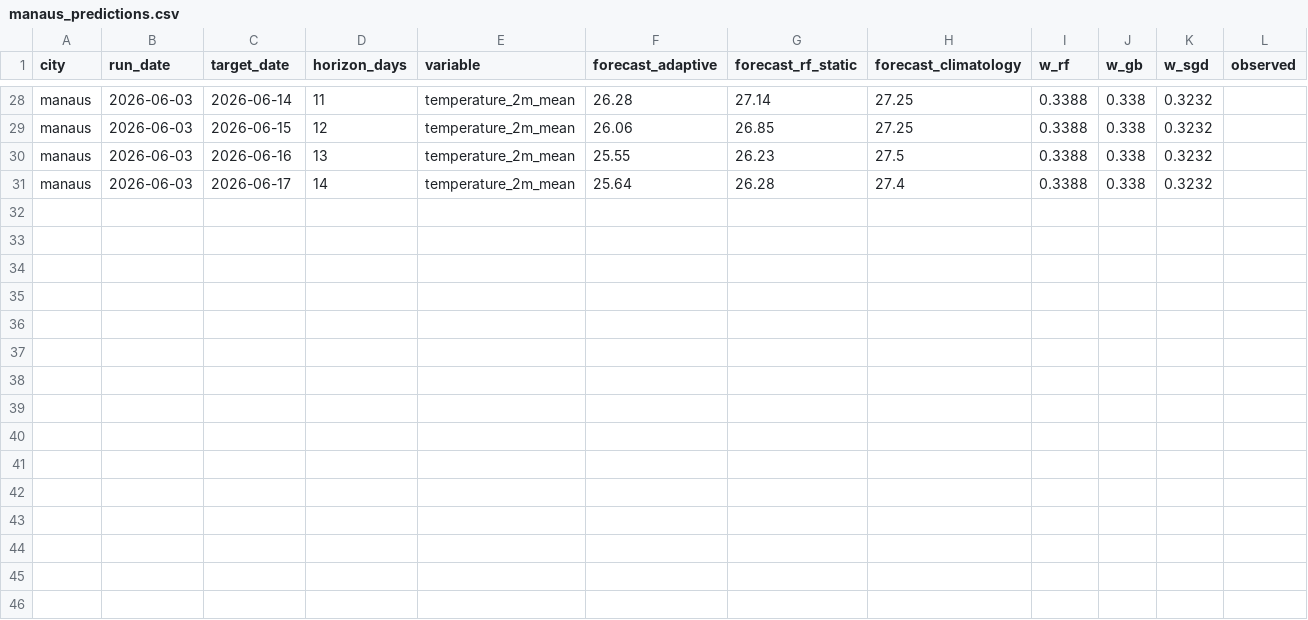
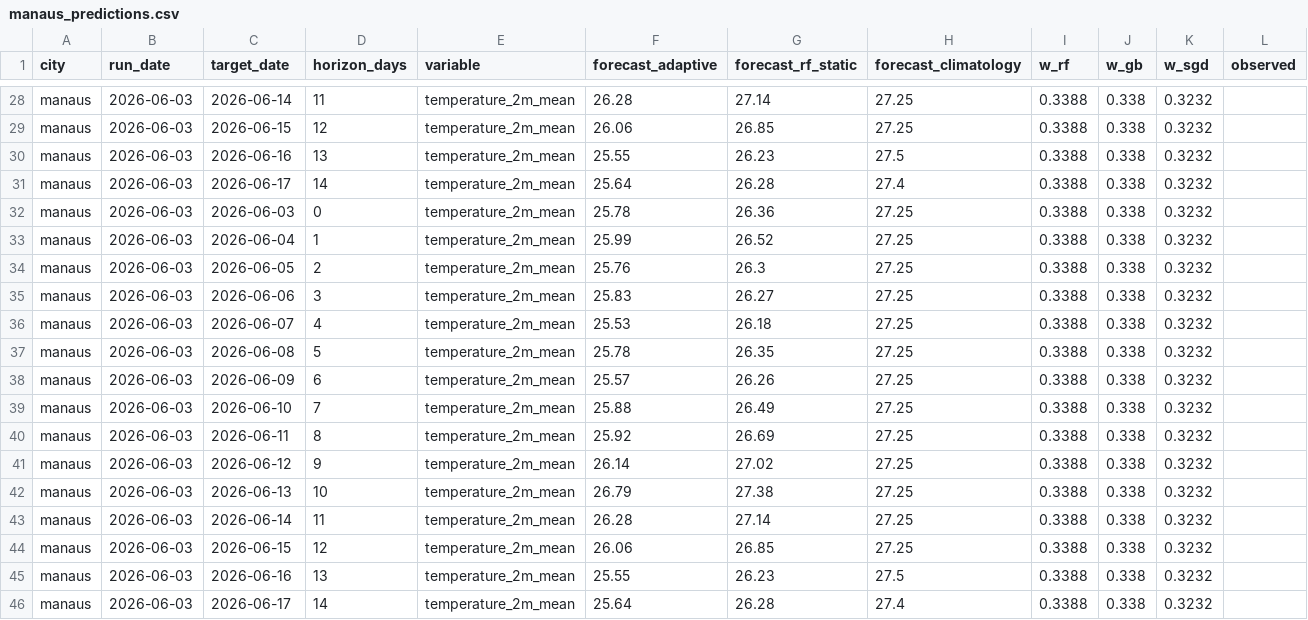
Before and after one commit to srxkatsumi/climate-adaptive-ml, a CSV file: data/predictions/manaus_predictions.csv, drawn as a sheet; only a part is shown, gaps mark what is left out.

```diff
--- a/data/predictions/manaus_predictions.csv
+++ b/data/predictions/manaus_predictions.csv
@@ -31 +31,16 @@ manaus,2026-06-03,2026-06-16,13,temperature_2m_mean,25.55,26.23,27.5,0.3388,0.33
 manaus,2026-06-03,2026-06-17,14,temperature_2m_mean,25.64,26.28,27.4,0.3388,0.338,0.3232,
+manaus,2026-06-03,2026-06-03,0,temperature_2m_mean,25.78,26.36,27.25,0.3388,0.338,0.3232,
+manaus,2026-06-03,2026-06-04,1,temperature_2m_mean,25.99,26.52,27.25,0.3388,0.338,0.3232,
+manaus,2026-06-03,2026-06-05,2,temperature_2m_mean,25.76,26.3,27.25,0.3388,0.338,0.3232,
+manaus,2026-06-03,2026-06-06,3,temperature_2m_mean,25.83,26.27,27.25,0.3388,0.338,0.3232,
+manaus,2026-06-03,2026-06-07,4,temperature_2m_mean,25.53,26.18,27.25,0.3388,0.338,0.3232,
+manaus,2026-06-03,2026-06-08,5,temperature_2m_mean,25.78,26.35,27.25,0.3388,0.338,0.3232,
+manaus,2026-06-03,2026-06-09,6,temperature_2m_mean,25.57,26.26,27.25,0.3388,0.338,0.3232,
+manaus,2026-06-03,2026-06-10,7,temperature_2m_mean,25.88,26.49,27.25,0.3388,0.338,0.3232,
+manaus,2026-06-03,2026-06-11,8,temperature_2m_mean,25.92,26.69,27.25,0.3388,0.338,0.3232,
+manaus,2026-06-03,2026-06-12,9,temperature_2m_mean,26.14,27.02,27.25,0.3388,0.338,0.3232,
+manaus,2026-06-03,2026-06-13,10,temperature_2m_mean,26.79,27.38,27.25,0.3388,0.338,0.3232,
+manaus,2026-06-03,2026-06-14,11,temperature_2m_mean,26.28,27.14,27.25,0.3388,0.338,0.3232,
+manaus,2026-06-03,2026-06-15,12,temperature_2m_mean,26.06,26.85,27.25,0.3388,0.338,0.3232,
+manaus,2026-06-03,2026-06-16,13,temperature_2m_mean,25.55,26.23,27.5,0.3388,0.338,0.3232,
+manaus,2026-06-03,2026-06-17,14,temperature_2m_mean,25.64,26.28,27.4,0.3388,0.338,0.3232,
```
Also changed, not shown: data/predictions/barcelona_predictions.csv, data/predictions/sao_paulo_predictions.csv, 2 other files.
